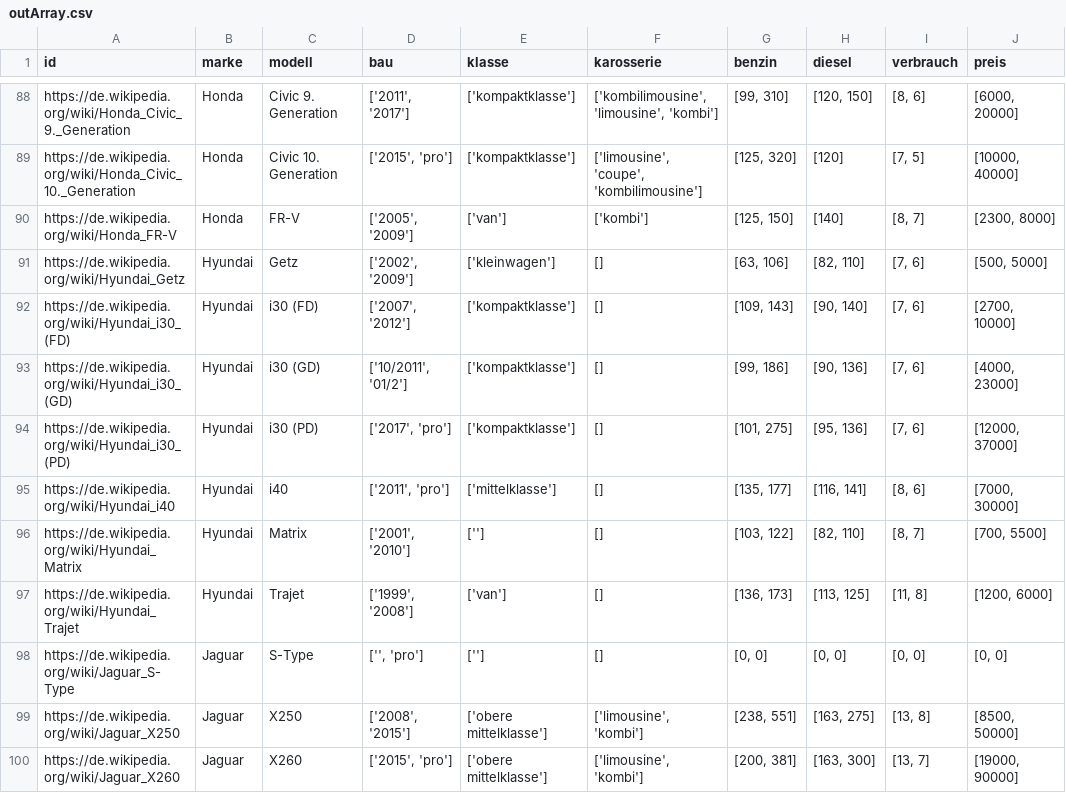
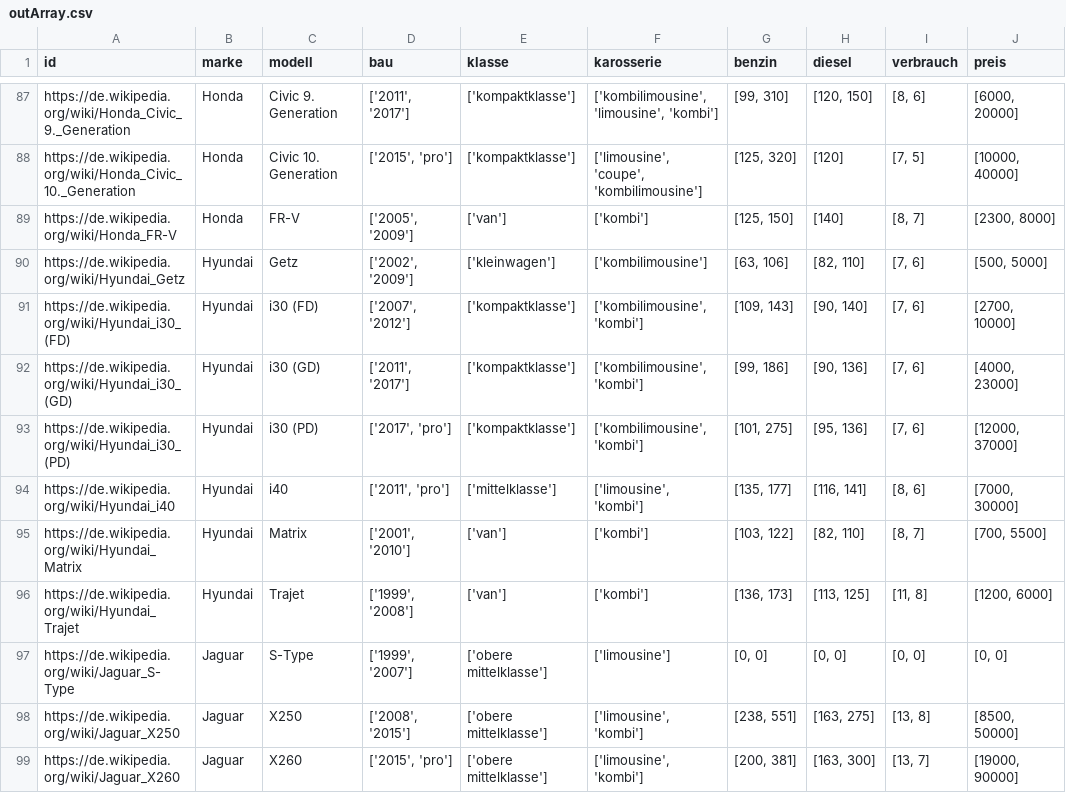
Before and after one commit to UniRegensburg/mme-abschlussprojekte-ss-2018-thecar4you-2, a CSV file: crawler/outArray.csv, drawn as a sheet; only a part is shown, gaps mark what is left out; the diff covers the shown part only.

```diff
--- a/crawler/outArray.csv
+++ b/crawler/outArray.csv
@@ -91,8 +90,8 @@ https://de.wikipedia.org/wiki/Honda_FR-V,Honda,FR-V ,"['2005', '2009']","['van']
-https://de.wikipedia.org/wiki/Hyundai_Getz,Hyundai,Getz ,"['2002', '2009']","['kleinwagen']",[],"[63, 106]","[82, 110]","[7, 6]","[500, 5000]"
-https://de.wikipedia.org/wiki/Hyundai_i30_(FD),Hyundai,i30 (FD) ,"['2007', '2012']","['kompaktklasse']",[],"[109, 143]","[90, 140]","[7, 6]","[2700, 10000]"
-https://de.wikipedia.org/wiki/Hyundai_i30_(GD),Hyundai,i30 (GD) ,"['10/2011', '01/2']","['kompaktklasse']",[],"[99, 186]","[90, 136]","[7, 6]","[4000, 23000]"
-https://de.wikipedia.org/wiki/Hyundai_i30_(PD),Hyundai,i30 (PD) ,"['2017', 'pro']","['kompaktklasse']",[],"[101, 275]","[95, 136]","[7, 6]","[12000, 37000]"
-https://de.wikipedia.org/wiki/Hyundai_i40,Hyundai,i40 ,"['2011', 'pro']","['mittelklasse']",[],"[135, 177]","[116, 141]","[8, 6]","[7000, 30000]"
-https://de.wikipedia.org/wiki/Hyundai_Matrix,Hyundai,Matrix ,"['2001', '2010']","['']",[],"[103, 122]","[82, 110]","[8, 7]","[700, 5500]"
-https://de.wikipedia.org/wiki/Hyundai_Trajet,Hyundai,Trajet ,"['1999', '2008']","['van']",[],"[136, 173]","[113, 125]","[11, 8]","[1200, 6000]"
-https://de.wikipedia.org/wiki/Jaguar_S-Type,Jaguar,S-Type ,"['', 'pro']","['']",[],"[0, 0]","[0, 0]","[0, 0]","[0, 0]"
+https://de.wikipedia.org/wiki/Hyundai_Getz,Hyundai,Getz ,"['2002', '2009']",['kleinwagen'],['kombilimousine'],"[63, 106]","[82, 110]","[7, 6]","[500, 5000]"
+https://de.wikipedia.org/wiki/Hyundai_i30_(FD),Hyundai,i30 (FD) ,"['2007', '2012']",['kompaktklasse'],"['kombilimousine', 'kombi']","[109, 143]","[90, 140]","[7, 6]","[2700, 10000]"
+https://de.wikipedia.org/wiki/Hyundai_i30_(GD),Hyundai,i30 (GD) ,"['2011', '2017']",['kompaktklasse'],"['kombilimousine', 'kombi']","[99, 186]","[90, 136]","[7, 6]","[4000, 23000]"
+https://de.wikipedia.org/wiki/Hyundai_i30_(PD),Hyundai,i30 (PD) ,"['2017', 'pro']",['kompaktklasse'],"['kombilimousine', 'kombi']","[101, 275]","[95, 136]","[7, 6]","[12000, 37000]"
+https://de.wikipedia.org/wiki/Hyundai_i40,Hyundai,i40 ,"['2011', 'pro']",['mittelklasse'],"['limousine', 'kombi']","[135, 177]","[116, 141]","[8, 6]","[7000, 30000]"
+https://de.wikipedia.org/wiki/Hyundai_Matrix,Hyundai,Matrix ,"['2001', '2010']",['van'],['kombi'],"[103, 122]","[82, 110]","[8, 7]","[700, 5500]"
+https://de.wikipedia.org/wiki/Hyundai_Trajet,Hyundai,Trajet ,"['1999', '2008']",['van'],['kombi'],"[136, 173]","[113, 125]","[11, 8]","[1200, 6000]"
+https://de.wikipedia.org/wiki/Jaguar_S-Type,Jaguar,S-Type ,"['1999', '2007']",['obere mittelklasse'],['limousine'],"[0, 0]","[0, 0]","[0, 0]","[0, 0]"
```
Also changed, not shown: 1 removed row and 117 edited cells elsewhere in this file, 5 other files.
